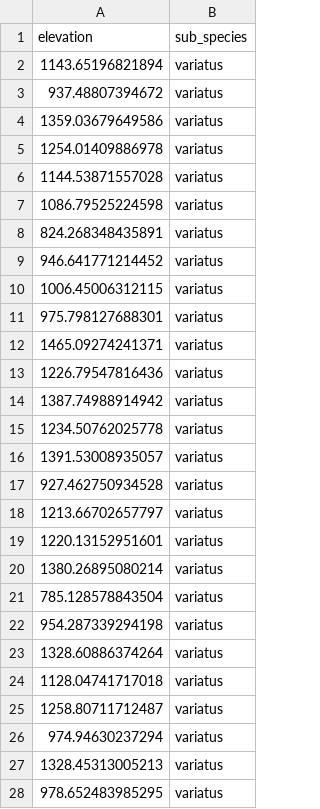
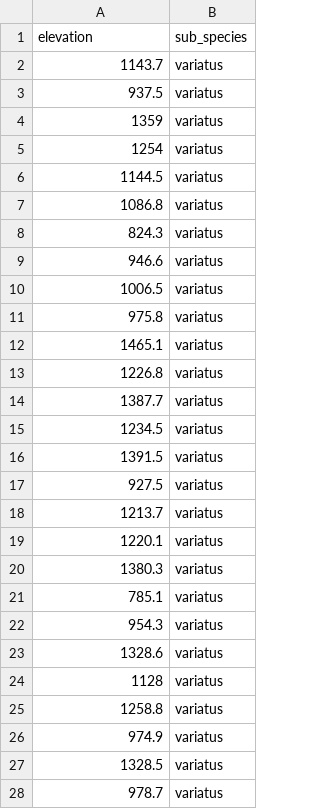
Before and after one commit to Cdevenish/keeleR, a CSV file: data/subspecies_elevation_data.csv, drawn as a sheet; only a part is shown; the diff covers the shown part only.

```diff
--- a/data/subspecies_elevation_data.csv
+++ b/data/subspecies_elevation_data.csv
@@ -2,27 +2,27 @@
-1143.65196821894,"variatus"
-937.48807394672,"variatus"
-1359.03679649586,"variatus"
-1254.01409886978,"variatus"
-1144.53871557028,"variatus"
-1086.79525224598,"variatus"
-824.268348435891,"variatus"
-946.641771214452,"variatus"
-1006.45006312115,"variatus"
-975.798127688301,"variatus"
-1465.09274241371,"variatus"
-1226.79547816436,"variatus"
-1387.74988914942,"variatus"
-1234.50762025778,"variatus"
-1391.53008935057,"variatus"
-927.462750934528,"variatus"
-1213.66702657797,"variatus"
-1220.13152951601,"variatus"
-1380.26895080214,"variatus"
-785.128578843504,"variatus"
-954.287339294198,"variatus"
-1328.60886374264,"variatus"
-1128.04741717018,"variatus"
-1258.80711712487,"variatus"
-974.94630237294,"variatus"
-1328.45313005213,"variatus"
-978.652483985295,"variatus"
+1143.7,variatus
+937.5,variatus
+1359,variatus
+1254,variatus
+1144.5,variatus
+1086.8,variatus
+824.3,variatus
+946.6,variatus
+1006.5,variatus
+975.8,variatus
+1465.1,variatus
+1226.8,variatus
+1387.7,variatus
+1234.5,variatus
+1391.5,variatus
+927.5,variatus
+1213.7,variatus
+1220.1,variatus
+1380.3,variatus
+785.1,variatus
+954.3,variatus
+1328.6,variatus
+1128,variatus
+1258.8,variatus
+974.9,variatus
+1328.5,variatus
+978.7,variatus
```
Also changed, not shown: 33 edited cells elsewhere in this file, data/bird_captures.csv, data/protected_area_management_data.csv, 2 other files.
